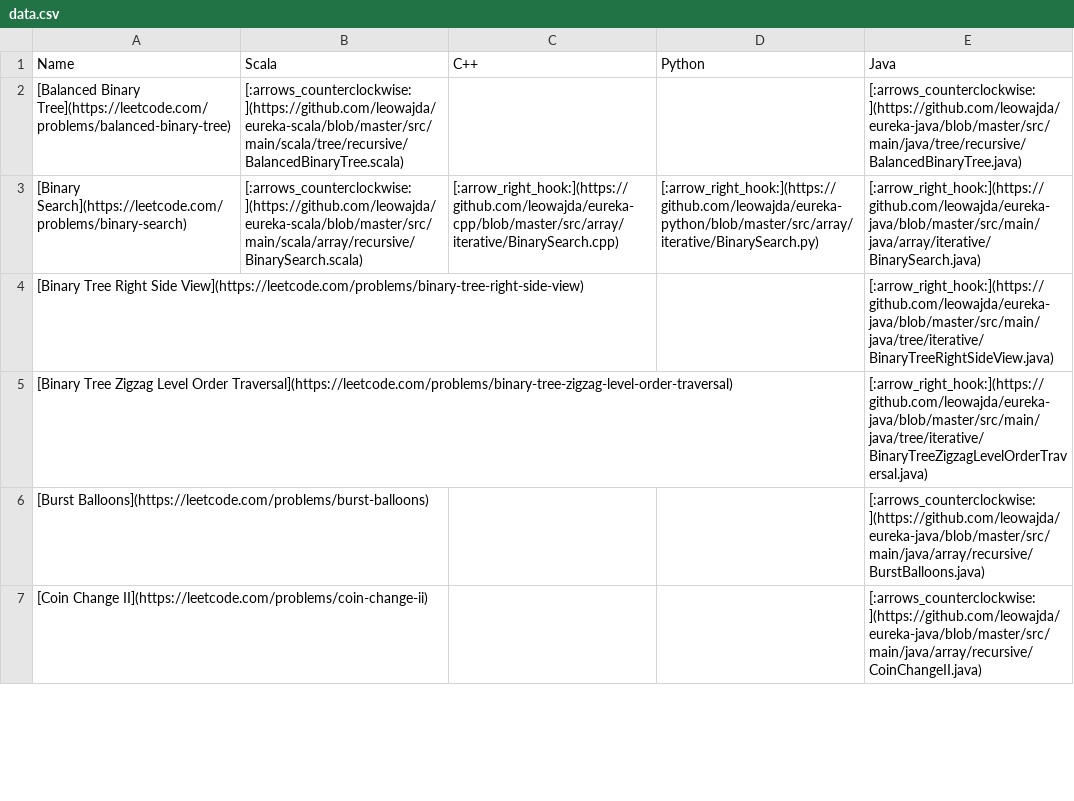
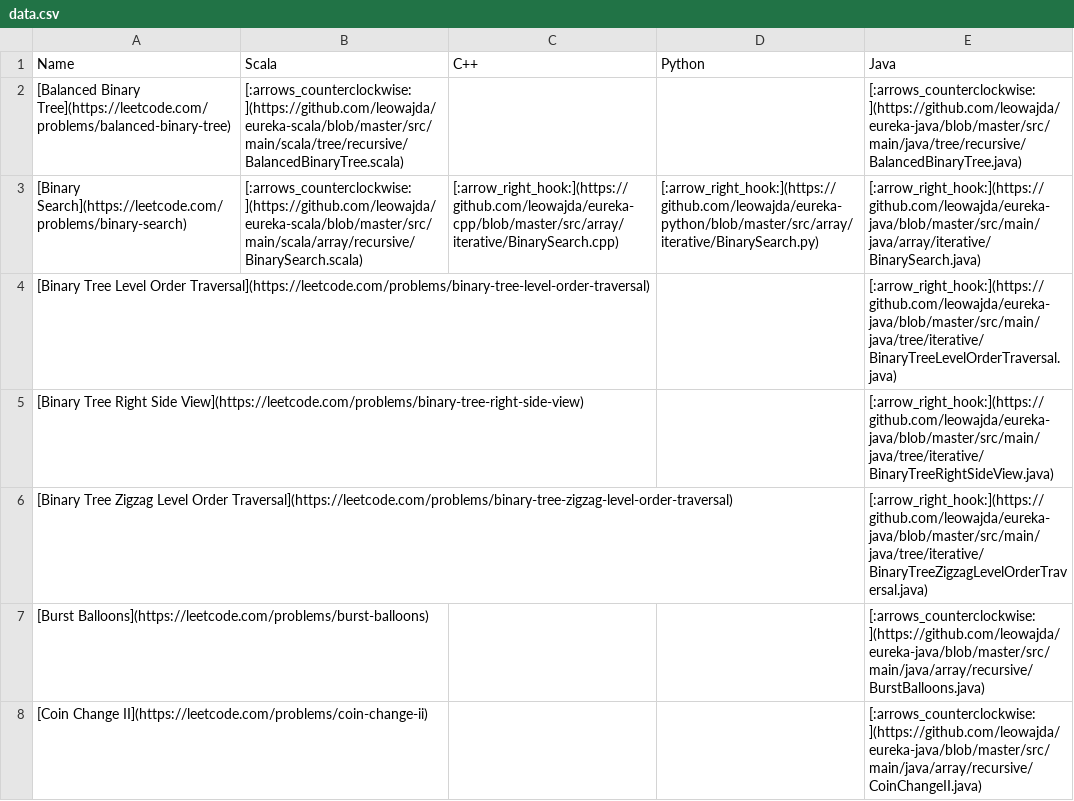
Before and after one commit to leowajda/eureka, a CSV file: content/data.csv, drawn as a sheet; only a part is shown; the diff covers the shown part only.

```diff
--- a/content/data.csv
+++ b/content/data.csv
@@ -3,2 +3,3 @@ Name,Scala,C++,Python,Java
 [Binary Search](https://leetcode.com/problems/binary-search),[:arrows_counterclockwise:](https://github.com/leowajda/eureka-scala/blob/master/src/main/scala/array/recursive/BinarySearch.scala),[:arrow_right_hook:](https://github.com/leowajda/eureka-cpp/blob/master/src/array/iterative/BinarySearch.cpp),[:arrow_right_hook:](https://github.com/leowajda/eureka-python/blob/master/src/array/iterative/BinarySearch.py),[:arrow_right_hook:](https://github.com/leowajda/eureka-java/blob/master/src/main/java/array/iterative/BinarySearch.java)
+[Binary Tree Level Order Traversal](https://leetcode.com/problems/binary-tree-level-order-traversal),,,,[:arrow_right_hook:](https://github.com/leowajda/eureka-java/blob/master/src/main/java/tree/iterative/BinaryTreeLevelOrderTraversal.java)
 [Binary Tree Right Side View](https://leetcode.com/problems/binary-tree-right-side-view),,,,[:arrow_right_hook:](https://github.com/leowajda/eureka-java/blob/master/src/main/java/tree/iterative/BinaryTreeRightSideView.java)
```
Also changed, not shown: 5 added rows and 3 edited cells elsewhere in this file, 1 other file.
